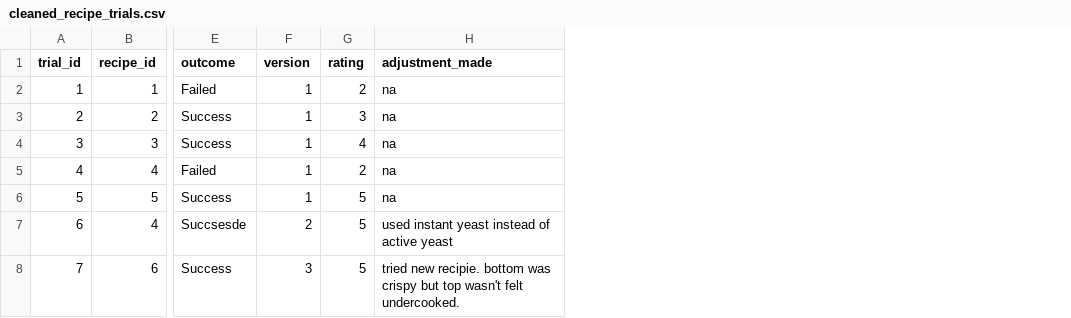
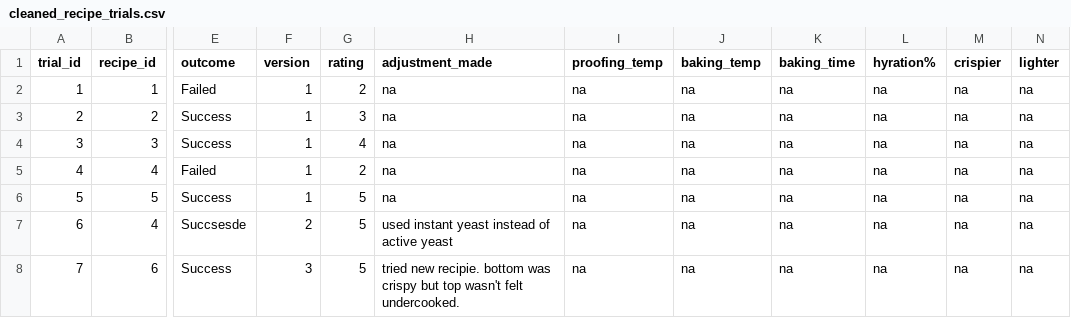
Before and after one commit to kieraxjin/bakery-analytics-dbt, a CSV file: seeds/cleaned_recipe_trials.csv, drawn as a sheet; only a part is shown, gaps mark what is left out; the diff names each change by its address in the sheet, - before the commit and + after, or states it on an @@ line.

Commit message:
changes to recipe_trials

```diff
--- a/seeds/cleaned_recipe_trials.csv
+++ b/seeds/cleaned_recipe_trials.csv
+column I (proofing_temp), rows 2-8: all na
+column J (baking_temp), rows 2-8: all na
+column K (baking_time), rows 2-8: all na
+column L (hyration%), rows 2-8: all na
+column M (crispier), rows 2-8: all na
+column N (lighter), rows 2-8: all na
```
Also changed, not shown: seeds/recipe_trials.csv, 1 other file.
